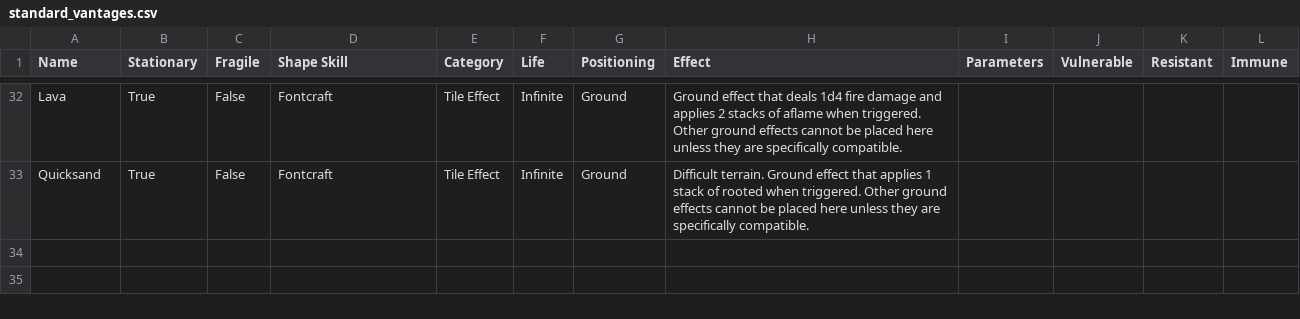
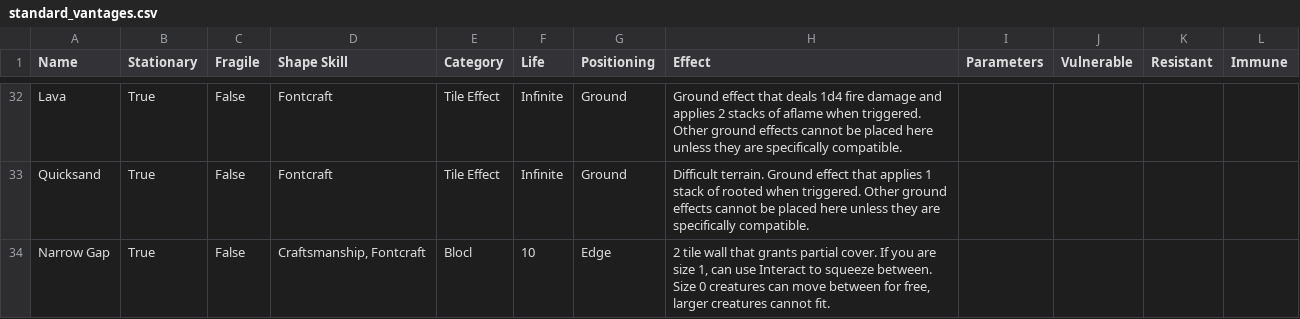
Before and after one commit to Leafwing-Studios/fonts-of-power, a CSV file: docs/src/worldspeakers/arenas/standard_vantages.csv, drawn as a sheet; only a part is shown, gaps mark what is left out; the diff names each change by its address in the sheet, - before the commit and + after, or states it on an @@ line.

Commit message:
Add Narrow Gap vantage

```diff
--- a/docs/src/worldspeakers/arenas/standard_vantages.csv
+++ b/docs/src/worldspeakers/arenas/standard_vantages.csv
+row 34: Narrow Gap | True | False | Craftsmanship, Fontcraft | Blocl | 10 | Edge | 2 tile wall that grants partial cover. If you are size 1, can use Interact to squeeze between. Size 0 creatures can move between for free, larger creatures cannot fit.
```
